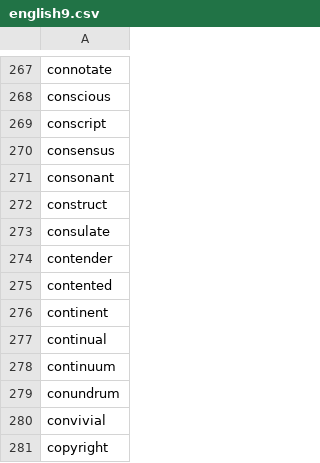
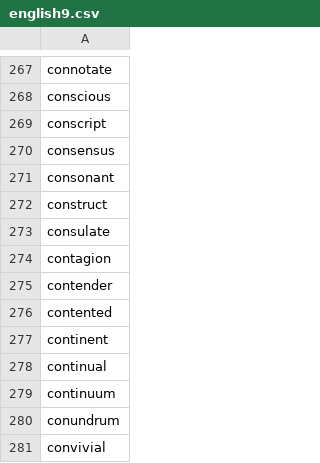
Before and after one commit to yhnnd/wordlab, a CSV file: Files/lang/en/english9.csv, drawn as a sheet; only a part is shown, gaps mark what is left out; the shorter side is filled out with more unchanged rows.

```diff
--- a/Files/lang/en/english9.csv
+++ b/Files/lang/en/english9.csv
@@ -273,2 +273,3 @@ construct
 consulate
+contagion
 contender
```
Also changed, not shown: Files/lang/ch/chinese9.csv.
